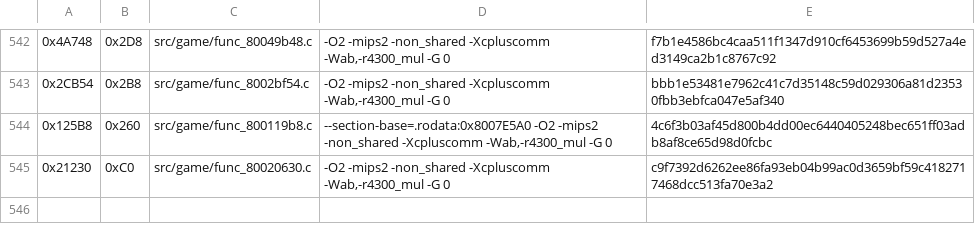
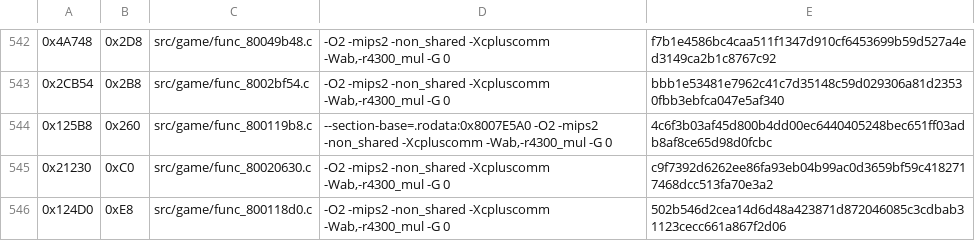
Before and after one commit to TheGh0stShip/Nagano-Winter-Olympics-98-N64, a TSV file: config/us/matching_ido7_units.tsv, drawn as a sheet; only a part is shown, gaps mark what is left out.

Commit message:
Match runtime reset function at 0x800118D0

```diff
--- a/config/us/matching_ido7_units.tsv
+++ b/config/us/matching_ido7_units.tsv
@@ -545 +545,2 @@
 0x21230	0xC0	src/game/func_80020630.c	-O2 -mips2 -non_shared -Xcpluscomm -Wab,-r4300_mul -G 0	c9f7392d6262ee86fa93eb04b99ac0d3659bf59c4182717468dcc513fa70e3a2
+0x124D0	0xE8	src/game/func_800118d0.c	-O2 -mips2 -non_shared -Xcpluscomm -Wab,-r4300_mul -G 0	502b546d2cea14d6d48a423871d872046085c3cdbab31123cecc661a867f2d06
```
Also changed, not shown: 4 other files.
